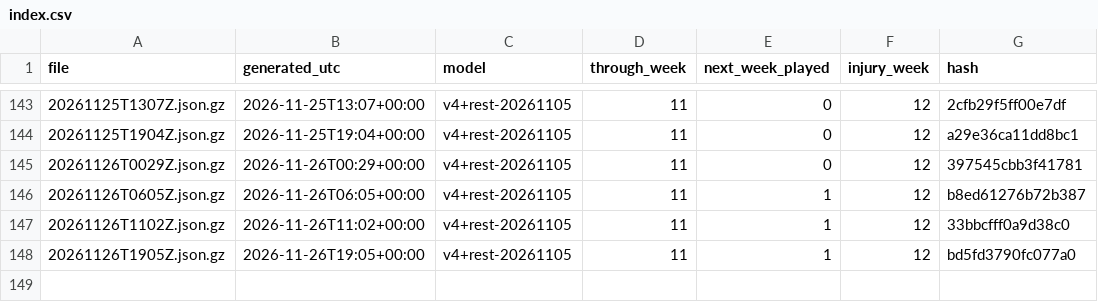
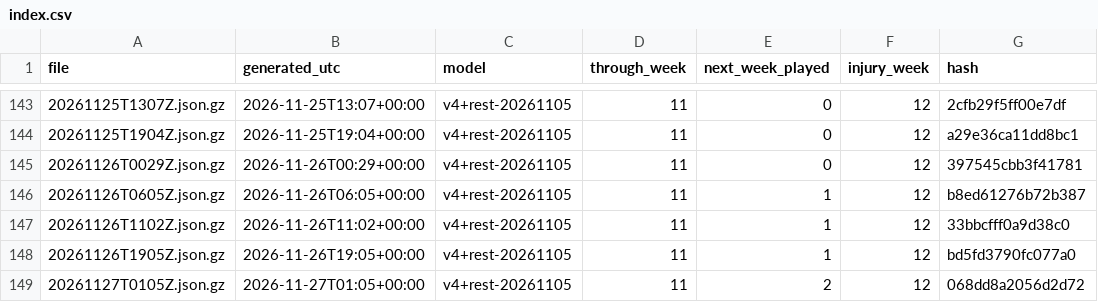
Before and after one commit to niksmdmarketing/NFLFutures, a CSV file: 2026/index.csv, drawn as a sheet; only a part is shown, gaps mark what is left out.

```diff
--- a/2026/index.csv
+++ b/2026/index.csv
@@ -148 +148,2 @@ file,generated_utc,model,through_week,next_week_played,injury_week,hash
 20261126T1905Z.json.gz,2026-11-26T19:05+00:00,v4+rest-20261105,11,1,12,bd5fd3790fc077a0
+20261127T0105Z.json.gz,2026-11-27T01:05+00:00,v4+rest-20261105,11,2,12,068dd8a2056d2d72
```
Also changed, not shown: nba/2027/index.csv, nba/rosters/index.csv, 9 other files.
